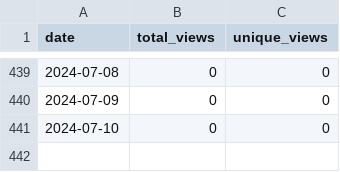
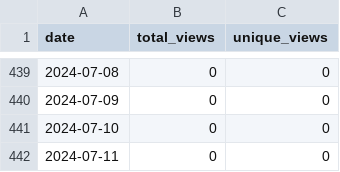
Before and after one commit to merrymitch/COMP5000, a CSV file: .traffic/views.csv, drawn as a sheet; only a part is shown, gaps mark what is left out; the diff names each change by its address in the sheet, - before the commit and + after, or states it on an @@ line.

```diff
--- a/.traffic/views.csv
+++ b/.traffic/views.csv
+row 442: 2024-07-11 | 0 | 0
```
Also changed, not shown: .traffic/clones.csv, 3 other files.
